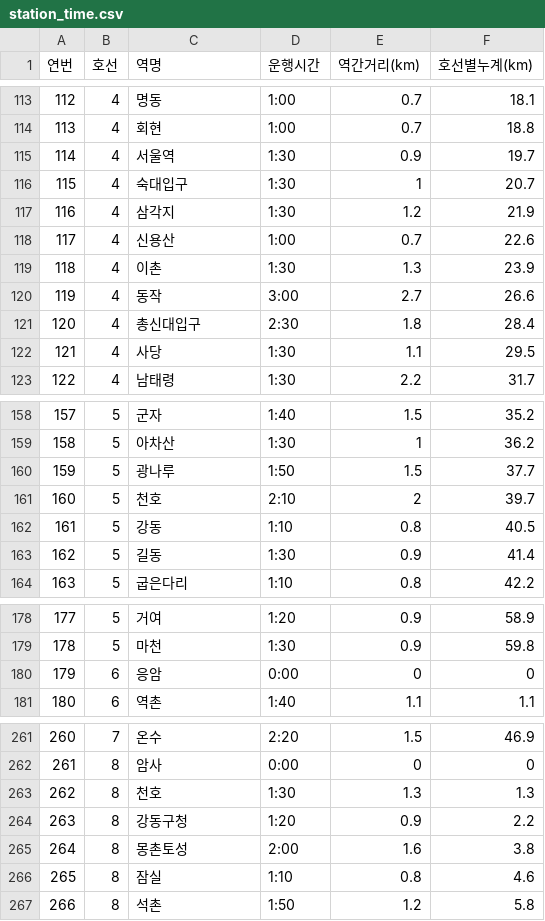
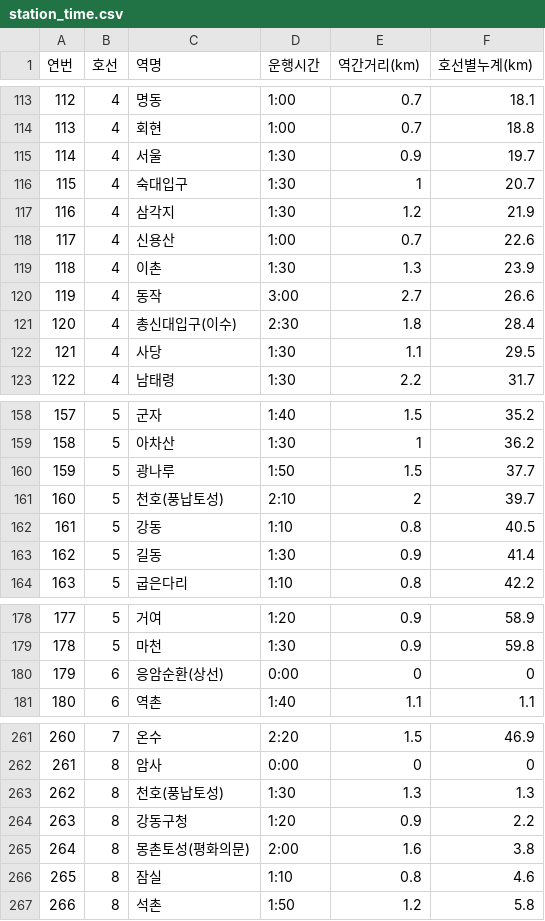
Before and after one commit to RideOrNot/RideOrNot_Server, a CSV file: station_time.csv, drawn as a sheet; only a part is shown, gaps mark what is left out; the diff covers the shown part only.

```diff
--- a/station_time.csv
+++ b/station_time.csv
@@ -114,3 +114,3 @@
 113,4,회현,1:00,0.7,18.8
-114,4,서울역,1:30,0.9,19.7
+114,4,서울,1:30,0.9,19.7
 115,4,숙대입구,1:30,1,20.7
@@ -120,3 +120,3 @@
 119,4,동작,3:00,2.7,26.6
-120,4,총신대입구,2:30,1.8,28.4
+120,4,총신대입구(이수),2:30,1.8,28.4
 121,4,사당,1:30,1.1,29.5
@@ -160,3 +160,3 @@
 159,5,광나루,1:50,1.5,37.7
-160,5,천호,2:10,2,39.7
+160,5,천호(풍납토성),2:10,2,39.7
 161,5,강동,1:10,0.8,40.5
@@ -179,3 +179,3 @@
 178,5,마천,1:30,0.9,59.8
-179,6,응암,0:00,0,0
+179,6,응암순환(상선),0:00,0,0
 180,6,역촌,1:40,1.1,1.1
@@ -262,5 +262,5 @@
 261,8,암사,0:00,0,0
-262,8,천호,1:30,1.3,1.3
+262,8,천호(풍납토성),1:30,1.3,1.3
 263,8,강동구청,1:20,0.9,2.2
-264,8,몽촌토성,2:00,1.6,3.8
+264,8,몽촌토성(평화의문),2:00,1.6,3.8
 265,8,잠실,1:10,0.8,4.6
```
Also changed, not shown: 3 edited cells elsewhere in this file, 2 other files.
